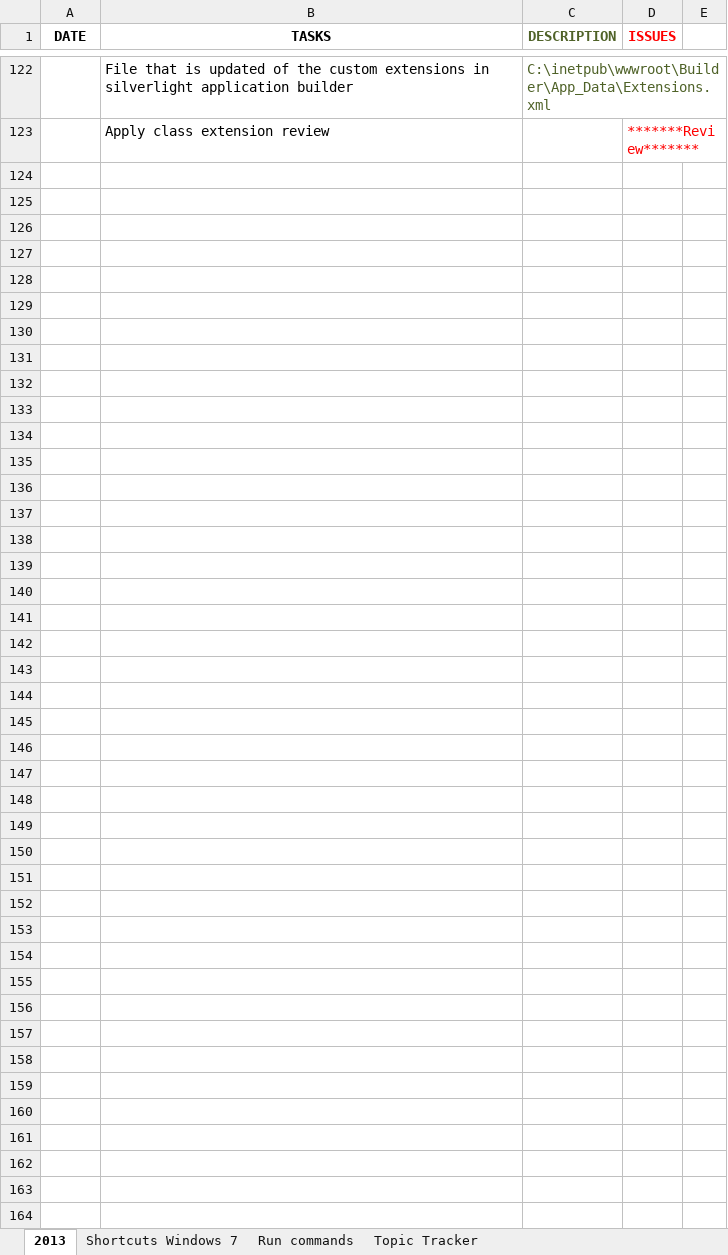
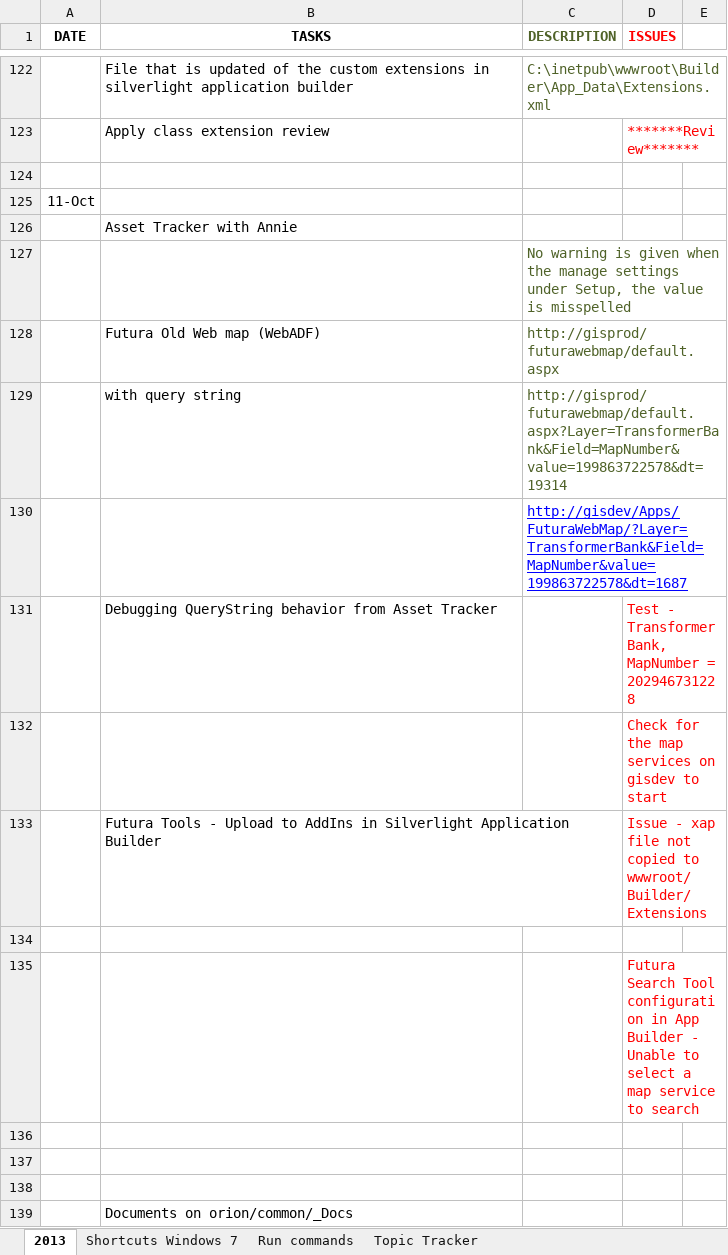
Before and after one commit to jp106/Documents, an Excel workbook: logbook.xlsx, sheet 2013, drawn as a sheet; only a part is shown, gaps mark what is left out; values as stored, in another font and other column widths than the file's, no borders; charts and pictures not drawn; the diff names each change by its address in the sheet, - before the commit and + after, or states it on an @@ line.

```diff
--- a/logbook.xlsx (sheet 2013)
+++ b/logbook.xlsx (sheet 2013)
+row 124: (empty)
+row 125: 11-Oct
+row 126:  | Asset Tracker with Annie
+row 127:  |  | No warning is given when the manage settings under Setup, the value is misspelled
+row 128:  | Futura Old Web map (WebADF) | http://gisprod/futurawebmap/default.aspx
+row 129:  | with query string | http://gisprod/futurawebmap/default.aspx?Layer=TransformerBank&Field=MapNumber&value=199863722578&dt=19314
+row 130:  |  | http://gisdev/Apps/FuturaWebMap/?Layer=TransformerBank&Field=MapNumber&value=199863722578&dt=1687
+row 131:  | Debugging QueryString behavior from Asset Tracker |  | Test - TransformerBank, MapNumber = 202946731228
+row 132:  |  |  | Check for the map services on gisdev to start
+row 133:  | Futura Tools - Upload to AddIns in Silverlight Application Builder |  | Issue - xap file not copied to wwwroot/Builder/Extensions
+row 134: (empty)
+row 135:  |  |  | Futura Search Tool configuration in App Builder - Unable to select a map service to search
+row 136: (empty)
+row 137: (empty)
+row 138: (empty)
+row 139:  | Documents on orion/common/_Docs
```
Also changed, not shown: charts or pictures, 2 other files.
